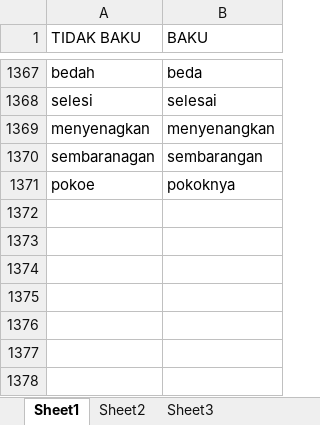
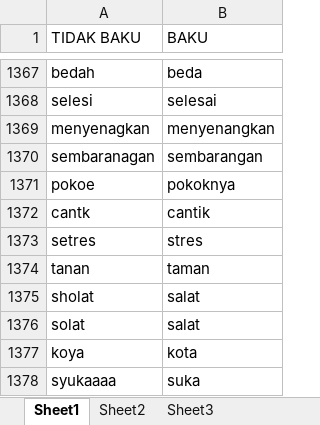
Before and after one commit to ivanmasyudi/analisis_sentimen, an Excel workbook: kamus perbaikan.xlsx, sheet Sheet1, drawn as a sheet; only a part is shown, gaps mark what is left out; values as stored, in another font and other column widths than the file's, no borders; conditional formats not drawn; the diff names each change by its address in the sheet, - before the commit and + after, or states it on an @@ line.

Commit message:
Add files via upload

```diff
--- a/kamus perbaikan.xlsx (sheet Sheet1)
+++ b/kamus perbaikan.xlsx (sheet Sheet1)
+row 1372: cantk | cantik
+row 1373: setres | stres
+row 1374: tanan | taman
+row 1375: sholat | salat
+row 1376: solat | salat
+row 1377: koya | kota
+row 1378: syukaaaa | suka
```
